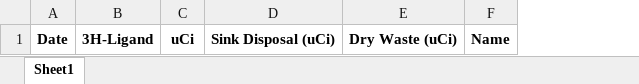
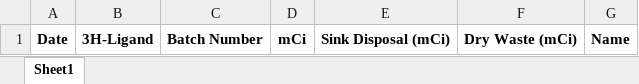
Before and after one commit to Talia-Albert1/PDSP, an Excel workbook: Python_Scripts/Daily_Radioactivity/data_files/Radioactive_Disposal_log_blank.xlsx, sheet Sheet1, drawn as a sheet; values as stored, in another font and other column widths than the file's, no borders; removed rows and columns are numbered as before the commit, all else as after; the diff names each change by its address in the sheet, - before the commit and + after, or states it on an @@ line.

Commit message:
Updating record keeping
Tracking records using mCi rather than uCi, updating formatting of sheets to reflect this

```diff
--- a/Python_Scripts/Daily_Radioactivity/data_files/Radioactive_Disposal_log_blank.xlsx (sheet Sheet1)
+++ b/Python_Scripts/Daily_Radioactivity/data_files/Radioactive_Disposal_log_blank.xlsx (sheet Sheet1)
-column C, row 1: uCi
-column D, row 1: Sink Disposal (uCi)
-column E, row 1: Dry Waste (uCi)
+column C, row 1: Batch Number
+column D, row 1: mCi
+column E, row 1: Sink Disposal (mCi)
+column F, row 1: Dry Waste (mCi)
```
Also changed, not shown: Python_Scripts/Daily_Radioactivity/data_files/Binding_Printout_Template.xlsx, Python_Scripts/Daily_Radioactivity/data_files/Radioactivity_Archive_blank.xlsx, 1 other file.
